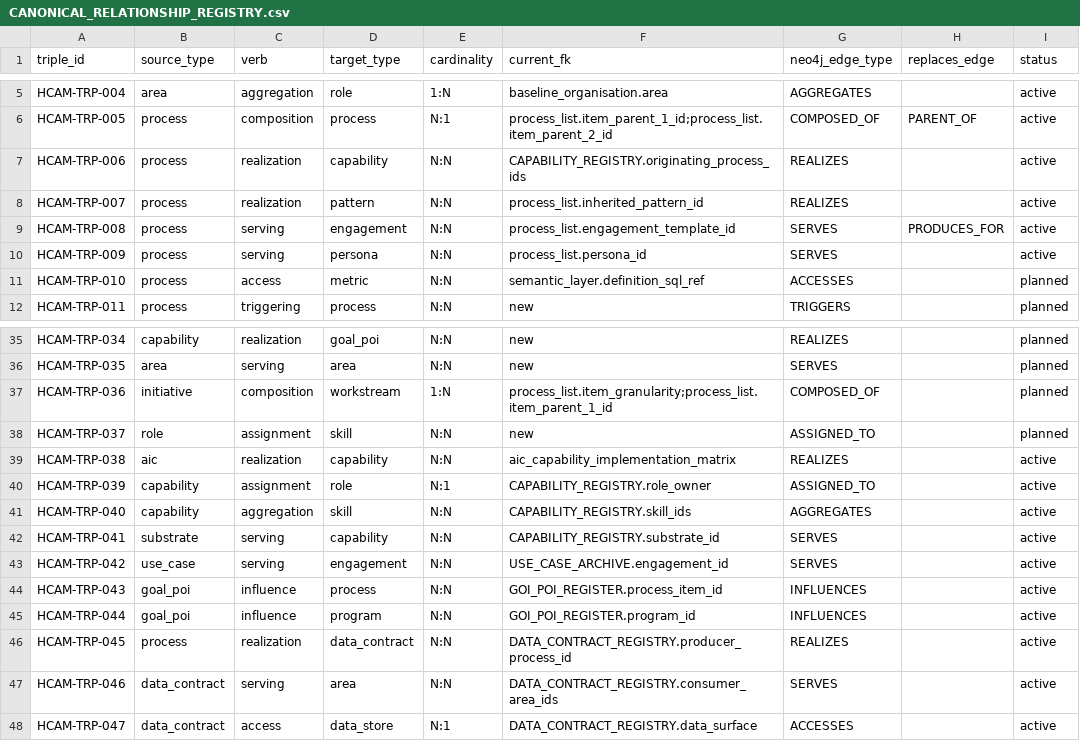
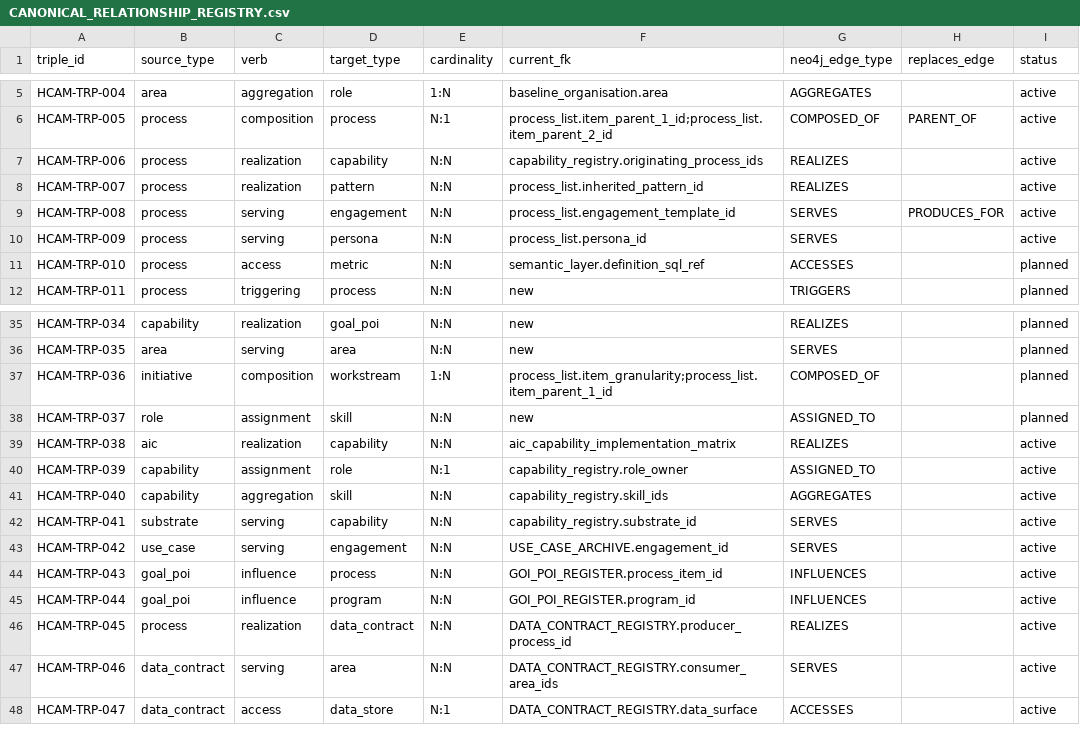
Before and after one commit to FraysaXII/openclaw-akos, a CSV file: docs/references/hlk/v3.0/Admin/O5-1/Data/Architecture/canonicals/dimensions/CANONICAL_RELATIONSHIP_REGISTRY.csv, drawn as a sheet; only a part is shown, gaps mark what is left out; the diff names each change by its address in the sheet, - before the commit and + after, or states it on an @@ line.

Commit message:
feat(i95): L3 FK-to-verb tranche-2 for capability, decision, and ops registers
Add 8 bindings (18 total L3_FK_BINDINGS); normalize capability_registry
current_fk slugs in CANONICAL_RELATIONSHIP_REGISTRY.

```diff
--- a/docs/references/hlk/v3.0/Admin/O5-1/Data/Architecture/canonicals/dimensions/CANONICAL_RELATIONSHIP_REGISTRY.csv
+++ b/docs/references/hlk/v3.0/Admin/O5-1/Data/Architecture/canonicals/dimensions/CANONICAL_RELATIONSHIP_REGISTRY.csv
-F7 (current_fk): CAPABILITY_REGISTRY.originating_process_ids
+F7 (current_fk): capability_registry.originating_process_ids
-F40 (current_fk): CAPABILITY_REGISTRY.role_owner
+F40 (current_fk): capability_registry.role_owner
-F41 (current_fk): CAPABILITY_REGISTRY.skill_ids
+F41 (current_fk): capability_registry.skill_ids
-F42 (current_fk): CAPABILITY_REGISTRY.substrate_id
+F42 (current_fk): capability_registry.substrate_id
```
Also changed, not shown: 4 other files.
